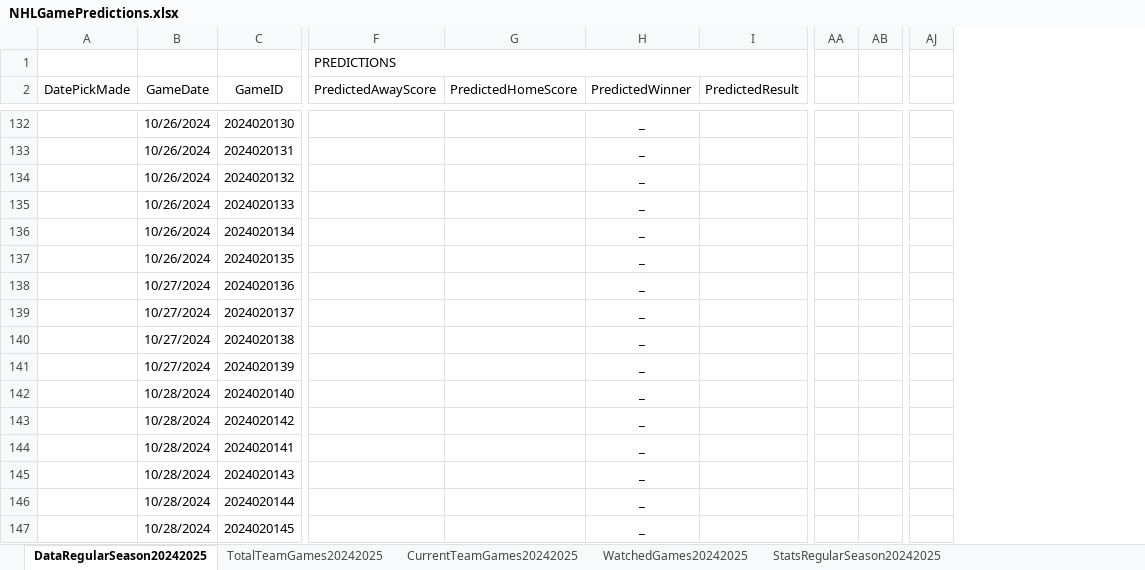
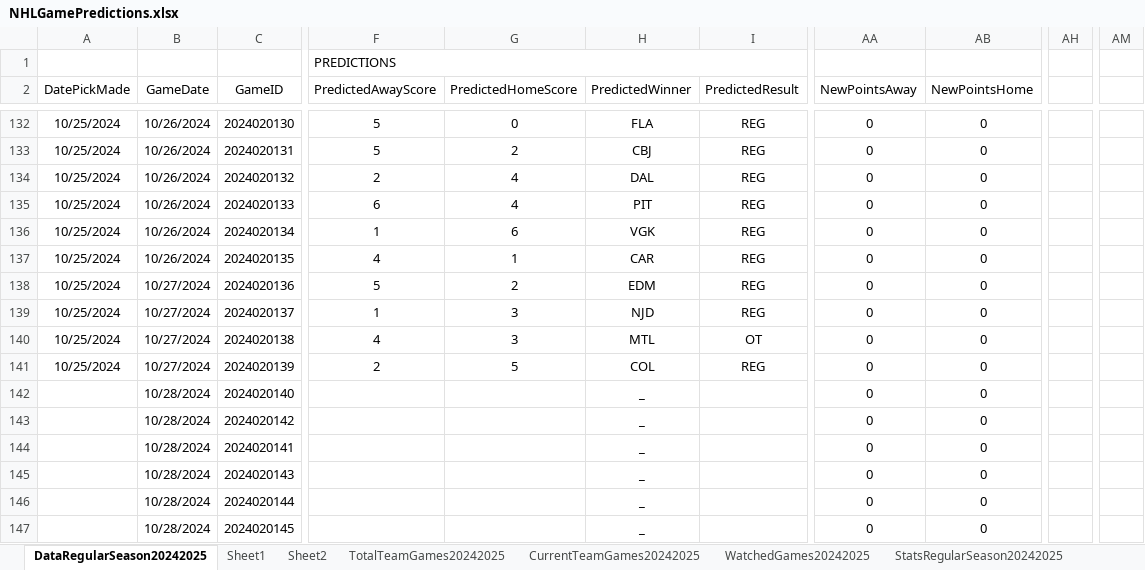
Before and after one commit to abriggs914/Coding_Practice, an Excel workbook: Python/Jerseys/NHLGamePredictions.xlsx, sheet DataRegularSeason20242025, drawn as a sheet; only a part is shown, gaps mark what is left out; values as stored, in another font and other column widths than the file's, no borders; conditional formats and table styles not drawn; removed rows and columns are numbered as before the commit, all else as after; the diff covers the shown part only; the diff names each change by its address in the sheet, - before the commit and + after, or states it on an @@ line.

```diff
--- a/Python/Jerseys/NHLGamePredictions.xlsx (sheet DataRegularSeason20242025)
+++ b/Python/Jerseys/NHLGamePredictions.xlsx (sheet DataRegularSeason20242025)
+sheet tab: Sheet1
+sheet tab: Sheet2
-column AA, empty
-column AB, empty
+column AA (NewPointsAway), rows 132-147: all 0
+column AB (NewPointsHome), rows 132-147: all 0
+column AH, empty
-column AJ, empty
+column AM, empty
-A132:A141 (DatePickMade): (empty)
+A132:A141 (DatePickMade): 10/25/2024
-F132:F133 (PredictedAwayScore): (empty)
+F132:F133 (PredictedAwayScore): 5
-G132 (PredictedHomeScore): (empty)
+G132 (PredictedHomeScore): 0
-H132 (PredictedWinner): _
+H132 (PredictedWinner): FLA
-I132:I139 (PredictedResult): (empty)
+I132:I139 (PredictedResult): REG
-G133 (PredictedHomeScore): (empty)
+G133 (PredictedHomeScore): 2
-H133 (PredictedWinner): _
+H133 (PredictedWinner): CBJ
-F134 (PredictedAwayScore): (empty)
+F134 (PredictedAwayScore): 2
-G134:G135 (PredictedHomeScore): (empty)
+G134:G135 (PredictedHomeScore): 4
-H134 (PredictedWinner): _
+H134 (PredictedWinner): DAL
-F135 (PredictedAwayScore): (empty)
+F135 (PredictedAwayScore): 6
-H135 (PredictedWinner): _
+H135 (PredictedWinner): PIT
-F136 (PredictedAwayScore): (empty)
+F136 (PredictedAwayScore): 1
-G136 (PredictedHomeScore): (empty)
+G136 (PredictedHomeScore): 6
-H136 (PredictedWinner): _
+H136 (PredictedWinner): VGK
-F137 (PredictedAwayScore): (empty)
+F137 (PredictedAwayScore): 4
-G137 (PredictedHomeScore): (empty)
+G137 (PredictedHomeScore): 1
-H137 (PredictedWinner): _
+H137 (PredictedWinner): CAR
-F138 (PredictedAwayScore): (empty)
+F138 (PredictedAwayScore): 5
-G138 (PredictedHomeScore): (empty)
+G138 (PredictedHomeScore): 2
-H138 (PredictedWinner): _
+H138 (PredictedWinner): EDM
-F139 (PredictedAwayScore): (empty)
+F139 (PredictedAwayScore): 1
-G139:G140 (PredictedHomeScore): (empty)
+G139:G140 (PredictedHomeScore): 3
-H139 (PredictedWinner): _
+H139 (PredictedWinner): NJD
-F140 (PredictedAwayScore): (empty)
+F140 (PredictedAwayScore): 4
-H140 (PredictedWinner): _
+H140 (PredictedWinner): MTL
-I140 (PredictedResult): (empty)
+I140 (PredictedResult): OT
-F141 (PredictedAwayScore): (empty)
+F141 (PredictedAwayScore): 2
-G141 (PredictedHomeScore): (empty)
+G141 (PredictedHomeScore): 5
-H141 (PredictedWinner): _
+H141 (PredictedWinner): COL
-I141 (PredictedResult): (empty)
+I141 (PredictedResult): REG
```
Also changed, not shown: 49 edited cells elsewhere in this sheet, sheet StatsRegularSeason20242025, sheet WatchedGames20242025, formulas that keep their value, charts or pictures.
